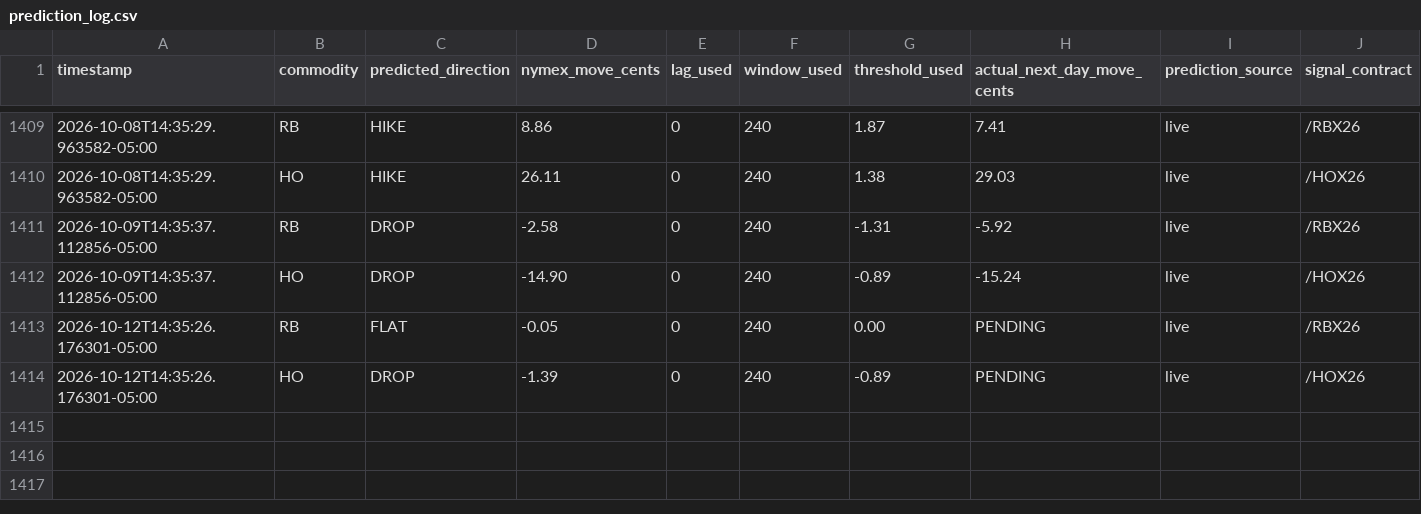
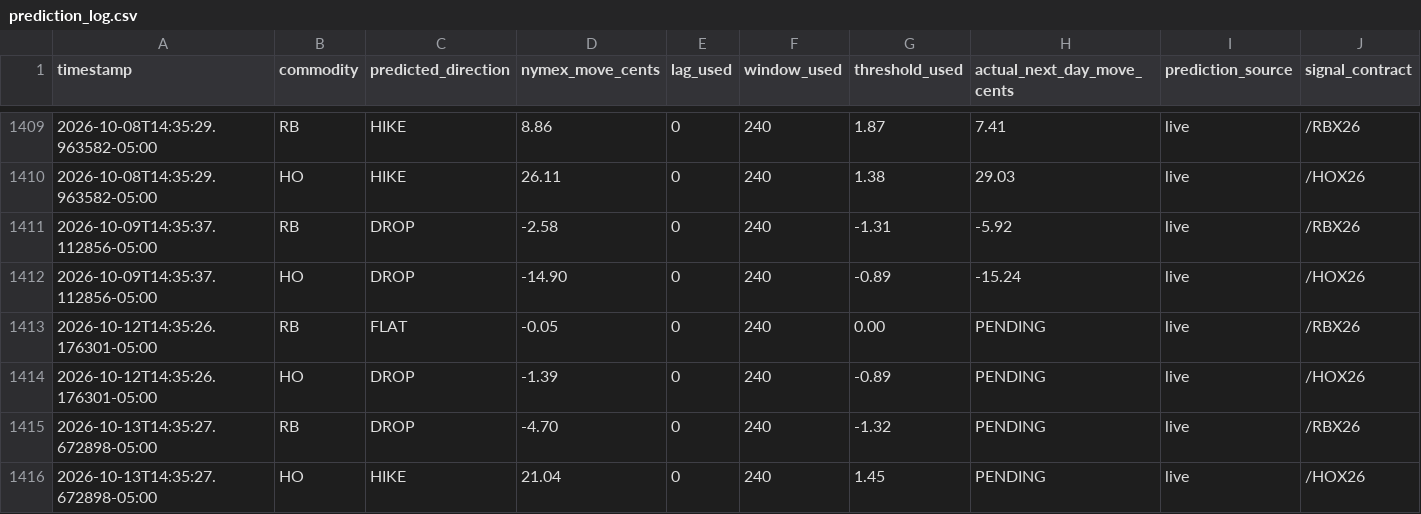
Before and after one commit to armaanmoosani/rbob-ho-fuel-tracker, a CSV file: data/prediction_log.csv, drawn as a sheet; only a part is shown, gaps mark what is left out; rows hold the shown columns only; the diff names each change by its address in the sheet, - before the commit and + after, or states it on an @@ line.

```diff
--- a/data/prediction_log.csv
+++ b/data/prediction_log.csv
+row 1415: 2026-10-13T14:35:27.672898-05:00 | RB | DROP | -4.70 | 0 | 240 | -1.32 | PENDING | live | /RBX26
+row 1416: 2026-10-13T14:35:27.672898-05:00 | HO | HIKE | 21.04 | 0 | 240 | 1.45 | PENDING | live | /HOX26
```
